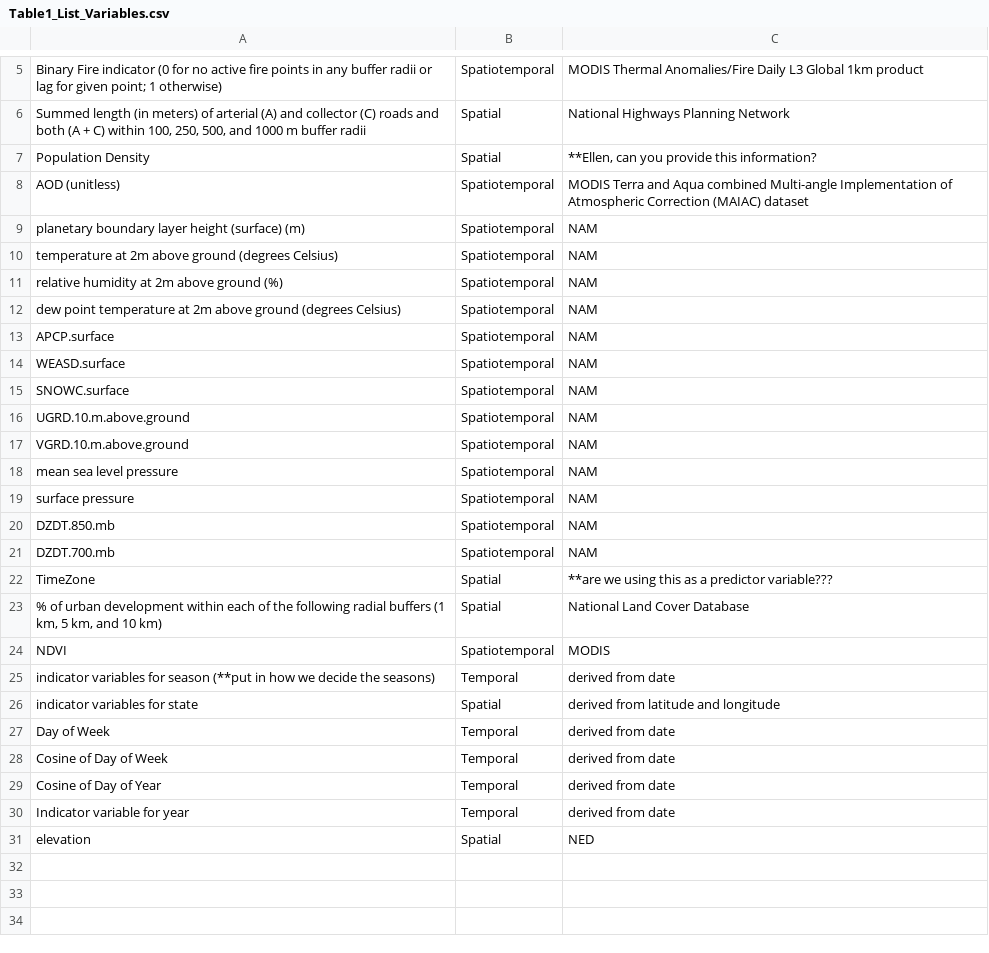
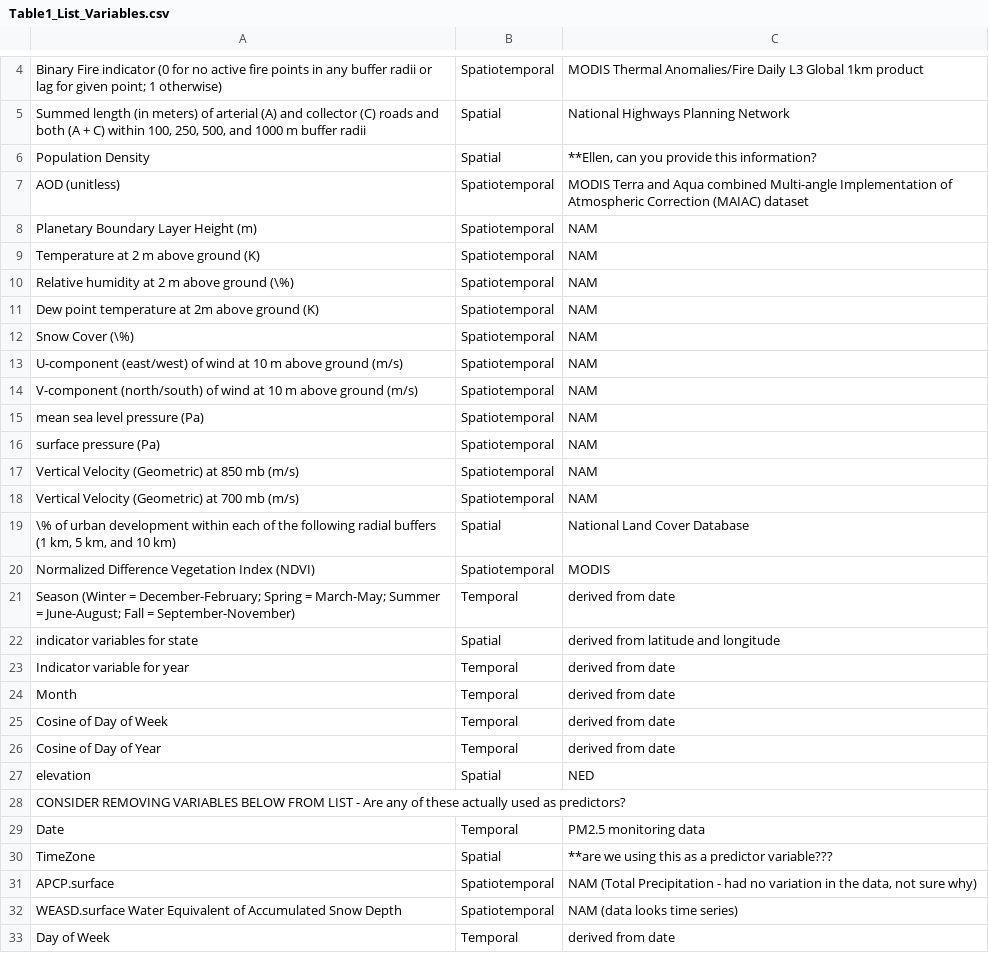
Before and after one commit to earthlab/Western_states_daily_PM2.5, a CSV file: LaTeX_documentation/SciData_manuscript/Table1_List_Variables.csv, drawn as a sheet; only a part is shown, gaps mark what is left out; removed rows and columns are numbered as before the commit, all else as after; the diff names each change by its address in the sheet, - before the commit and + after, or states it on an @@ line.

Commit message:
update content of table 1

```diff
--- a/LaTeX_documentation/SciData_manuscript/Table1_List_Variables.csv
+++ b/LaTeX_documentation/SciData_manuscript/Table1_List_Variables.csv
-A8: planetary boundary layer height (surface) (m)
+A8: Planetary Boundary Layer Height (m)
-A9: temperature at 2m above ground (degrees Celsius)
+A9: Temperature at 2 m above ground (K)
-A10: relative humidity at 2m above ground (%)
+A10: Relative humidity at 2 m above ground (\%)
-A11: dew point temperature at 2m above ground (degrees Celsius)
+A11: Dew point temperature at 2m above ground (K)
-row 13: APCP.surface | Spatiotemporal | NAM
-row 14: WEASD.surface | Spatiotemporal | NAM
-A12: SNOWC.surface
+A12: Snow Cover (\%)
-A13: UGRD.10.m.above.ground
+A13: U-component (east/west) of wind at 10 m above ground (m/s)
-A14: VGRD.10.m.above.ground
+A14: V-component (north/south) of wind at 10 m above ground (m/s)
-A15: mean sea level pressure
+A15: mean sea level pressure (Pa)
-A16: surface pressure
+A16: surface pressure (Pa)
-A17: DZDT.850.mb
+A17: Vertical Velocity (Geometric) at 850 mb (m/s)
-A18: DZDT.700.mb
+A18: Vertical Velocity (Geometric) at 700 mb (m/s)
-A19: % of urban…
+A19: \% of urban…
-A20: NDVI
+A20: Normalized Difference Vegetation Index (NDVI)
-A21: indicator variables for season (**put in how we decide the seasons)
+A21: Season (Winter = December-February; Spring = March-May; Summer = June-August; Fall = September-November)
@@ row 30 moved to row 23: Indicator variable for year @@
-A24: Day of Week
+A24: Month
+row 28: CONSIDER REMOVING VARIABLES BELOW FROM LIST - Are any of these actually used as predictors?
@@ row 2 moved to row 29: Date @@
@@ row 22 moved to row 30: TimeZone @@
+row 31: APCP.surface | Spatiotemporal | NAM (Total Precipitation - had no variation in the data, not sure why)
+row 32: WEASD.surface Water Equivalent of Accumulated Snow Depth | Spatiotemporal | NAM (data looks time series)
+row 33: Day of Week | Temporal | derived from date
```
Also changed, not shown: 5 other files.
